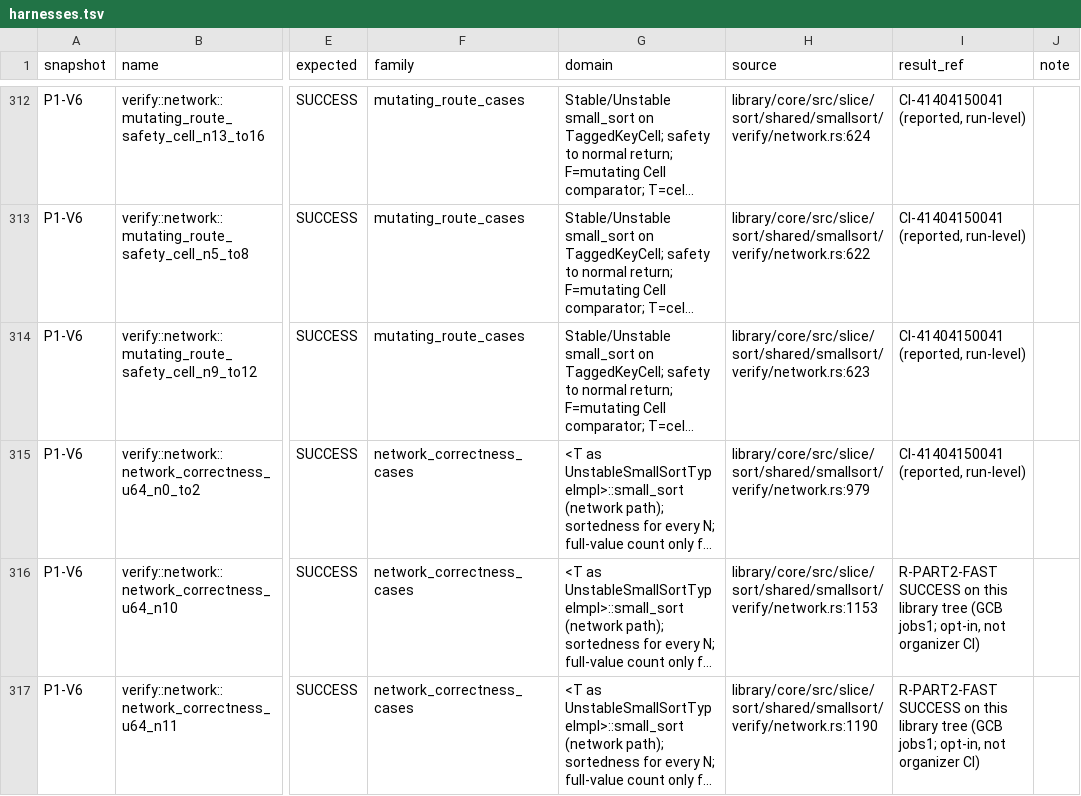
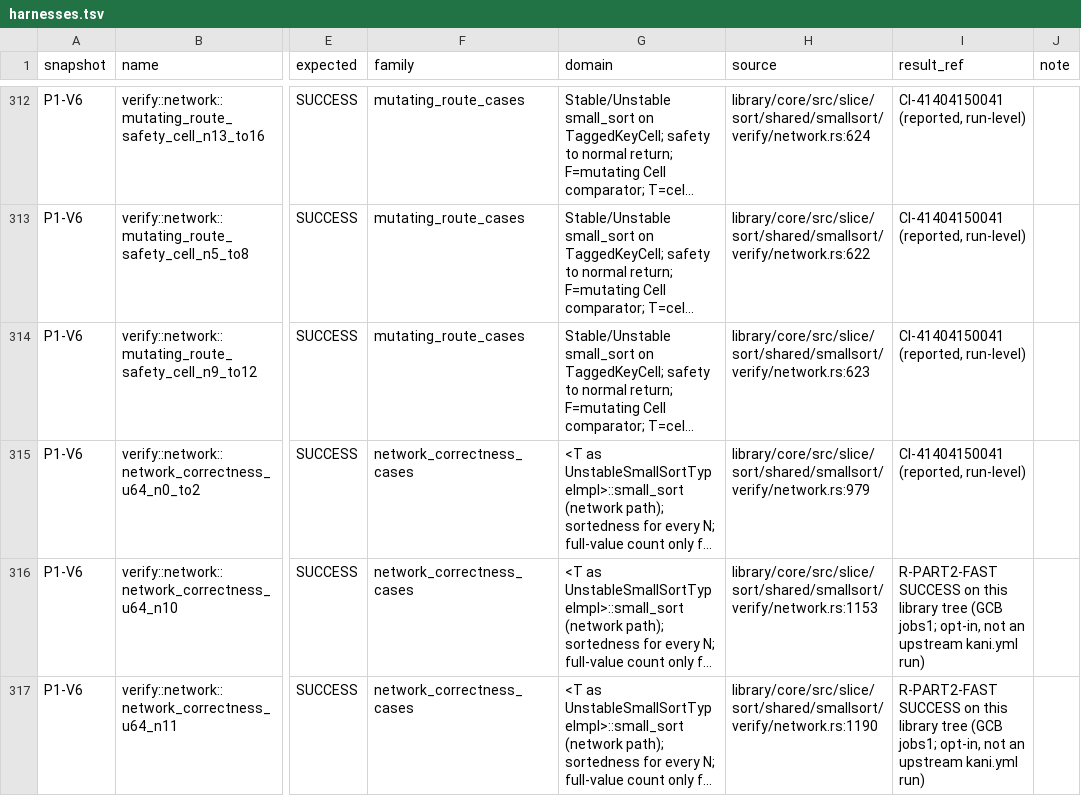
Before and after one commit to Tiramisu-Cake/verify-rust-std, a TSV file: research/challenge-8/audit-2026-11-03/harnesses.tsv, drawn as a sheet; only a part is shown, gaps mark what is left out; long unchanged cells end in …; the diff covers the shown part only; the diff names each change by its address in the sheet, - before the commit and + after, or states it on an @@ line.

```diff
--- a/research/challenge-8/audit-2026-11-03/harnesses.tsv
+++ b/research/challenge-8/audit-2026-11-03/harnesses.tsv
-I316:I317 (result_ref): …opt-in, not organizer CI)
+I316:I317 (result_ref): …opt-in, not an upstream kani.yml run)
```
Also changed, not shown: 9 edited cells elsewhere in this file, research/challenge-8/audit-2026-11-03/claims.tsv, research/challenge-8/audit-2026-11-03/findings.tsv, 8 other files.
